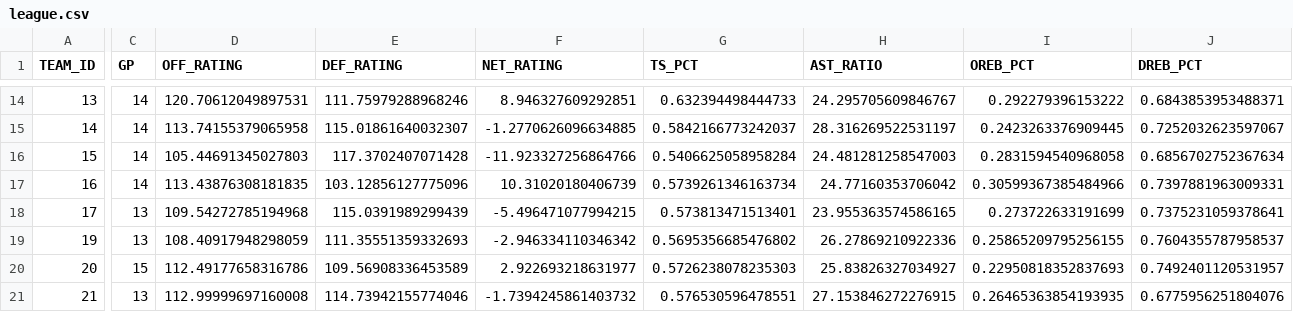
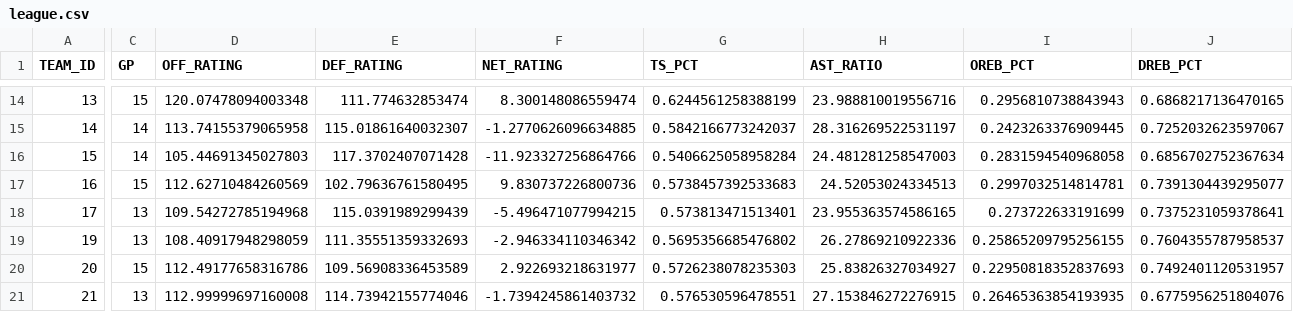
Before and after one commit to cobracuh/knicks-dashboard, a CSV file: data/league.csv, drawn as a sheet; only a part is shown, gaps mark what is left out; the diff covers the shown part only; the diff names each change by its address in the sheet, - before the commit and + after, or states it on an @@ line.

```diff
--- a/data/league.csv
+++ b/data/league.csv
-C14 (GP): 14
+C14 (GP): 15
-D14 (OFF_RATING): 120.70612049897531
+D14 (OFF_RATING): 120.07478094003348
-E14 (DEF_RATING): 111.75979288968246
+E14 (DEF_RATING): 111.774632853474
-F14 (NET_RATING): 8.946327609292851
+F14 (NET_RATING): 8.300148086559474
-G14 (TS_PCT): 0.632394498444733
+G14 (TS_PCT): 0.6244561258388199
-H14 (AST_RATIO): 24.295705609846767
+H14 (AST_RATIO): 23.988810019556716
-I14 (OREB_PCT): 0.292279396153222
+I14 (OREB_PCT): 0.2956810738843943
-J14 (DREB_PCT): 0.6843853953488371
+J14 (DREB_PCT): 0.6868217136470165
-C17 (GP): 14
+C17 (GP): 15
-D17 (OFF_RATING): 113.43876308181835
+D17 (OFF_RATING): 112.62710484260569
-E17 (DEF_RATING): 103.12856127775096
+E17 (DEF_RATING): 102.79636761580495
-F17 (NET_RATING): 10.31020180406739
+F17 (NET_RATING): 9.830737226800736
-G17 (TS_PCT): 0.5739261346163734
+G17 (TS_PCT): 0.5738457392533683
-H17 (AST_RATIO): 24.77160353706042
+H17 (AST_RATIO): 24.52053024334513
-I17 (OREB_PCT): 0.30599367385484966
+I17 (OREB_PCT): 0.2997032514814781
-J17 (DREB_PCT): 0.7397881963009331
+J17 (DREB_PCT): 0.7391304439295077
```
Also changed, not shown: 98 edited cells elsewhere in this file, data/games.csv, data/players.csv, 1 other file.
